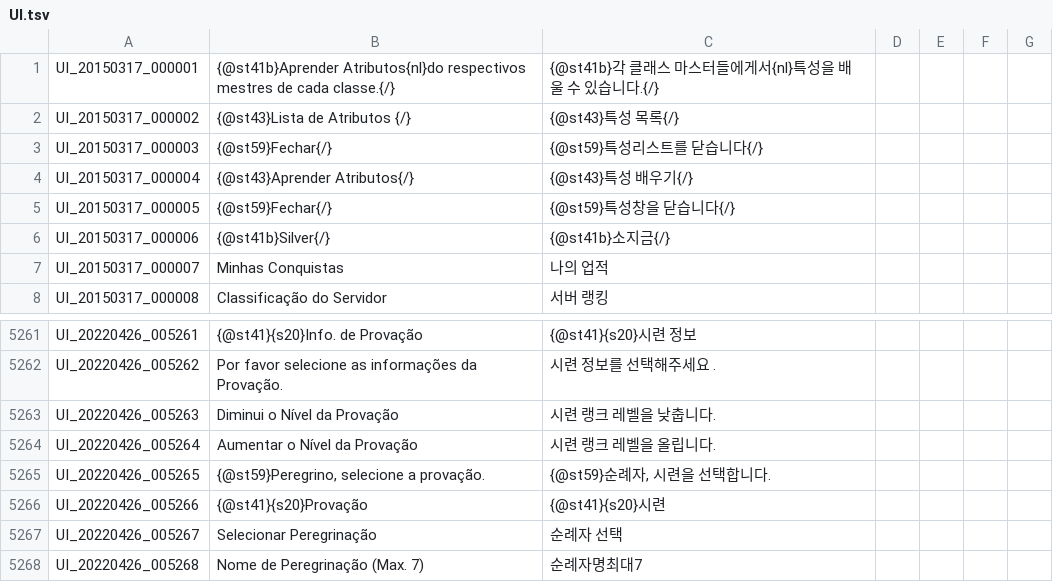
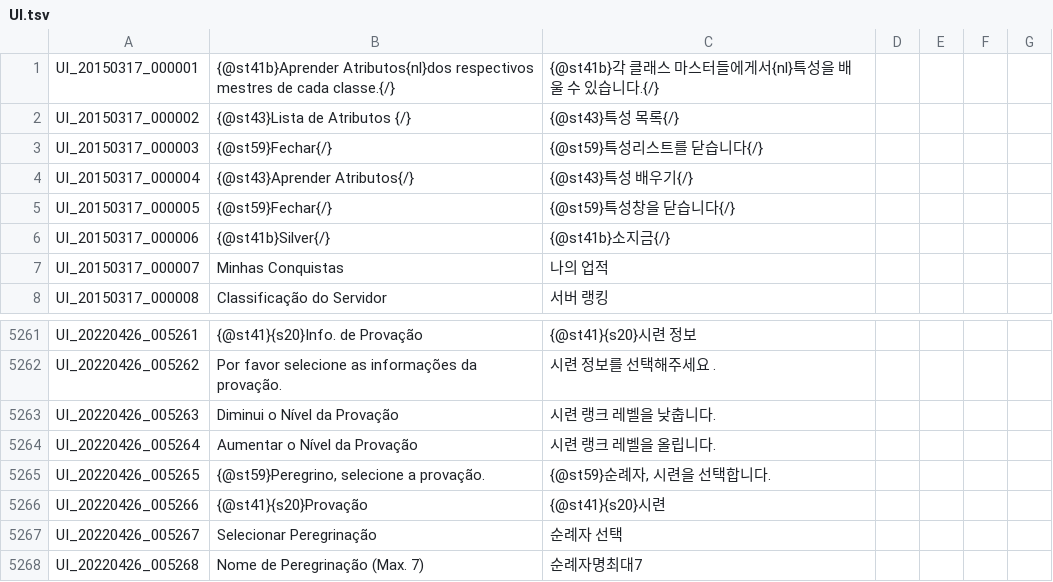
Before and after one commit to Treeofsavior/PortugueseTranslation, a TSV file: UI.tsv, drawn as a sheet; only a part is shown, gaps mark what is left out; the diff covers the shown part only; the diff names each change by its address in the sheet, - before the commit and + after, or states it on an @@ line.

```diff
--- a/UI.tsv
+++ b/UI.tsv
-B1: {@st41b}Aprender Atributos{nl}do respectivos mestres…
+B1: {@st41b}Aprender Atributos{nl}dos respectivos mestres…
-B5262: …informações da Provação.
+B5262: …informações da provação.
```
Also changed, not shown: 22 edited cells elsewhere in this file.
